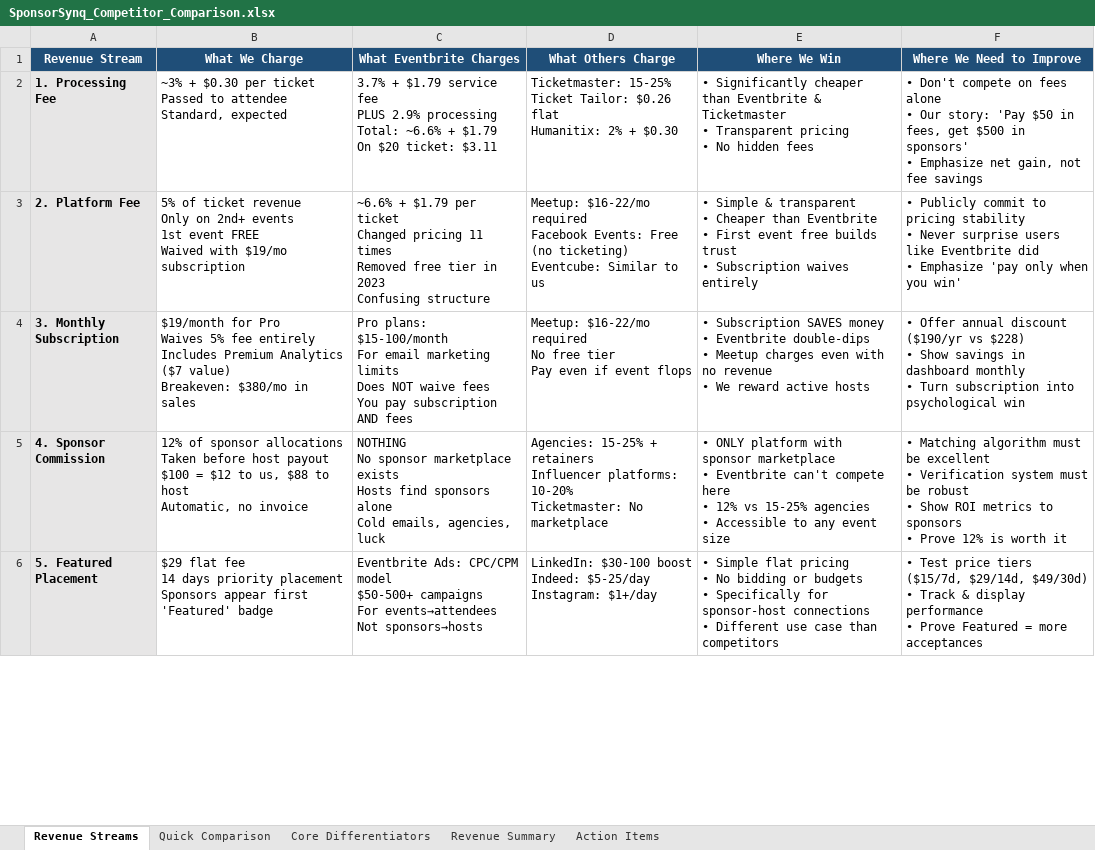
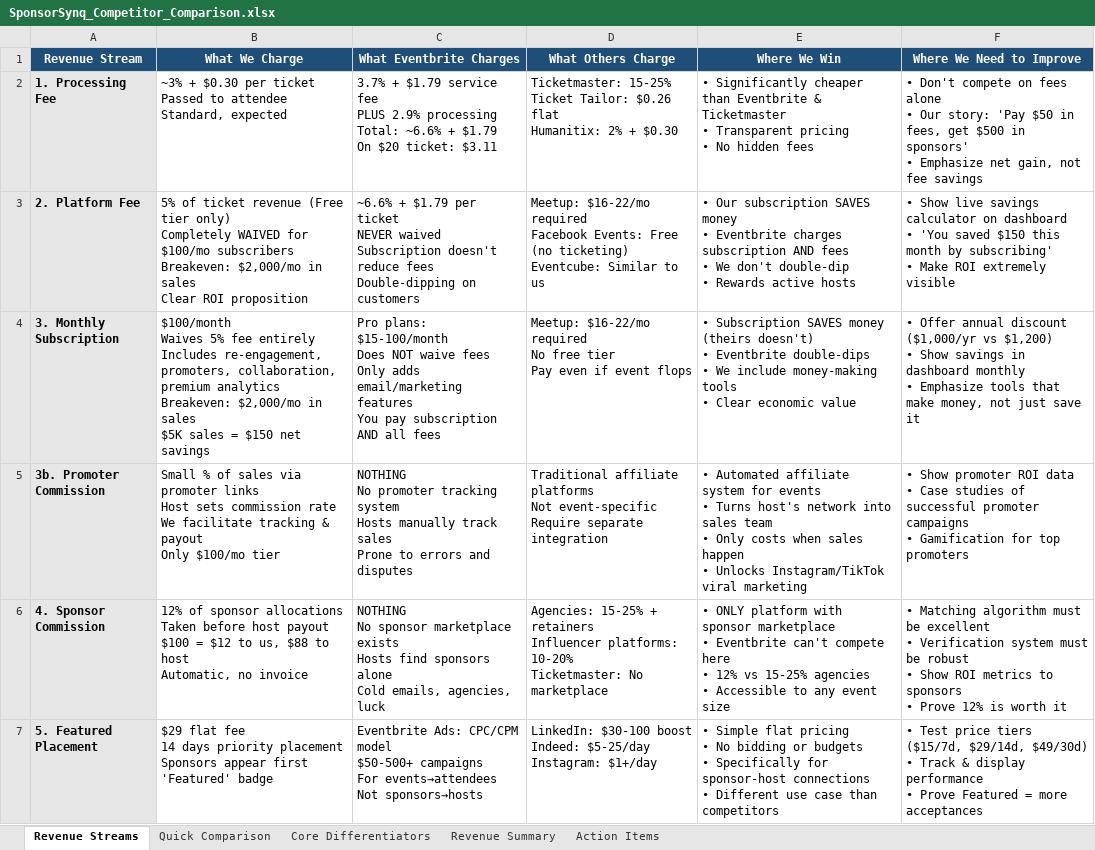
Before and after one commit to infinitefutureleadersconsultin-star/SynqBiz, an Excel workbook: SponsorSynq_Competitor_Comparison.xlsx, sheet Revenue Streams, drawn as a sheet; only a part is shown; values as stored, in another font and other column widths than the file's, no borders; ↵ is a line break in a cell; the diff covers the shown part only; the diff names each change by its address in the sheet, - before the commit and + after, or states it on an @@ line.

```diff
--- a/SponsorSynq_Competitor_Comparison.xlsx (sheet Revenue Streams)
+++ b/SponsorSynq_Competitor_Comparison.xlsx (sheet Revenue Streams)
-B3 (What We Charge): …ticket revenue ↵ Only on 2nd+ events ↵ 1st event FREE ↵ Waived with $19/mo subscription
+B3 (What We Charge): …ticket revenue (Free tier only) ↵ Completely WAIVED for $100/mo subscribers ↵ Breakeven: $2,000/mo in sales ↵ Clear ROI proposition
-C3 (What Eventbrite Charges): …per ticket ↵ Changed pricing 11 times ↵ Removed free tier in 2023 ↵ Confusing structure
+C3 (What Eventbrite Charges): …per ticket ↵ NEVER waived ↵ Subscription doesn't reduce fees ↵ Double-dipping on customers
-E3 (Where We Win): • Simple & transparent ↵ • Cheaper than Eventbrite ↵ • First event free builds trust ↵ • Subscription waives entirely
+E3 (Where We Win): • Our subscription SAVES money ↵ • Eventbrite charges subscription AND fees ↵ • We don't double-dip ↵ • Rewards active hosts
-F3 (Where We Need to Improve): • Publicly commit to pricing stability ↵ • Never surprise users like Eventbrite did ↵ • Emphasize 'pay only when you win'
+F3 (Where We Need to Improve): • Show live savings calculator on dashboard ↵ • 'You saved $150 this month by subscribing' ↵ • Make ROI extremely visible
-B4 (What We Charge): $19/month for Pro ↵ Waives 5% fee entirely ↵ Includes Premium Analytics ($7 value) ↵ Breakeven: $380/mo in sales
+B4 (What We Charge): $100/month ↵ Waives 5% fee entirely ↵ Includes re-engagement, promoters, collaboration, premium analytics ↵ Breakeven: $2,000/mo in sales ↵ $5K sales = $150 net savings
-C4 (What Eventbrite Charges): …plans: $15-100/month ↵ For email marketing limits ↵ Does NOT waive fees ↵ You pay subscription AND fees
+C4 (What Eventbrite Charges): …plans: $15-100/month ↵ Does NOT waive fees ↵ Only adds email/marketing features ↵ You pay subscription AND all fees
-E4 (Where We Win): …SAVES money ↵ • Eventbrite double-dips ↵ • Meetup charges even with no revenue ↵ • We reward active hosts
+E4 (Where We Win): …SAVES money (theirs doesn't) ↵ • Eventbrite double-dips ↵ • We include money-making tools ↵ • Clear economic value
-F4 (Where We Need to Improve): …annual discount ($190/yr vs $228) ↵ • Show savings in dashboard monthly ↵ • Turn subscription into psychological win
+F4 (Where We Need to Improve): …annual discount ($1,000/yr vs $1,200) ↵ • Show savings in dashboard monthly ↵ • Emphasize tools that make money, not just save it
+row 5: 3b. Promoter Commission | Small % of sales via promoter links ↵ Host sets commission rate ↵ We facilitate tracking & payout ↵ Only $100/mo tier | NOTHING ↵ No promoter tracking system ↵ Hosts manually track sales ↵ Prone to errors and disputes | Traditional affiliate platforms ↵ Not event-specific ↵ Require separate integration | • Automated affiliate system for events ↵ • Turns host's network into sales team ↵ • Only costs when sales happen ↵ • Unlocks Instagram/TikTok viral marketing | • Show promoter ROI data ↵ • Case studies of successful promoter campaigns ↵ • Gamification for top promoters
```
Also changed, not shown: 4 edited cells elsewhere in this sheet, sheet Revenue Summary, sheet Core Differentiators, sheet Action Items, public/SponsorSynq_Competitor_Comparison.xlsx, 2 other files.
